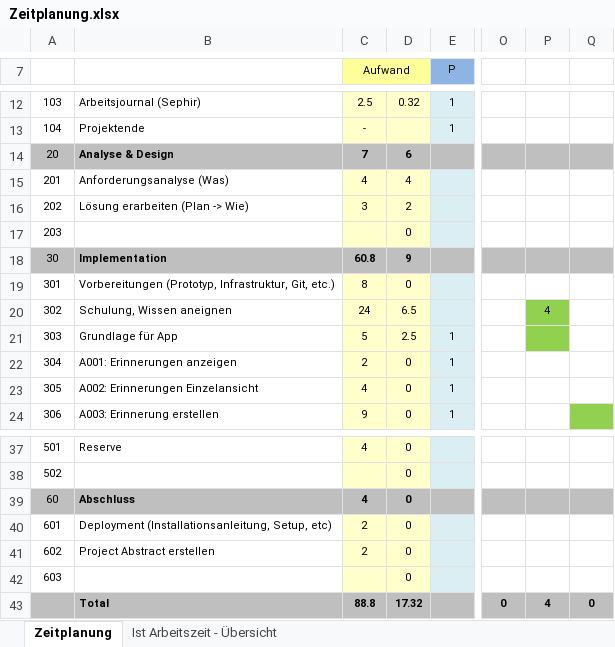
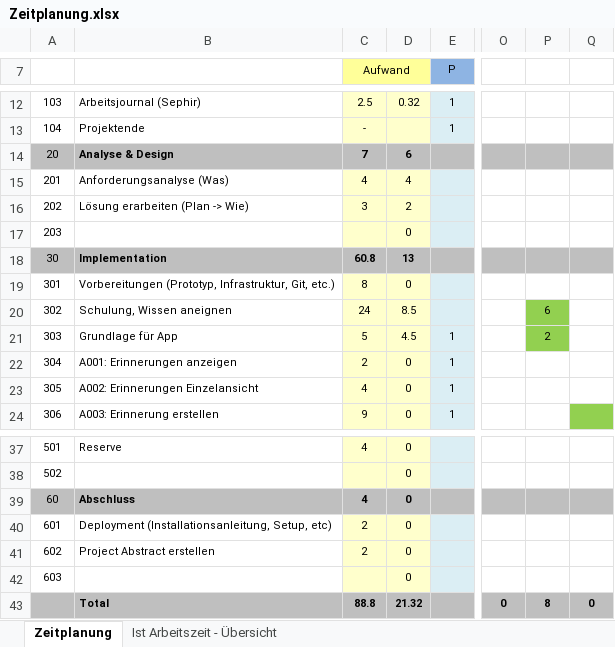
Before and after one commit to natascha20/Memory-Collector, an Excel workbook: docs/Zeitplanung.xlsx, sheet Zeitplanung, drawn as a sheet; only a part is shown, gaps mark what is left out; values as stored, in another font and other column widths than the file's, no borders; the diff names each change by its address in the sheet, - before the commit and + after, or states it on an @@ line.

Commit message:
Zeiterfassung

```diff
--- a/docs/Zeitplanung.xlsx (sheet Zeitplanung)
+++ b/docs/Zeitplanung.xlsx (sheet Zeitplanung)
-D18: 9
+D18: 13
-D20: 6.5
+D20: 8.5
-P20: 4
+P20: 6
-D21: 2.5
+D21: 4.5
-P21: (empty)
+P21: 2
-D43: 17.32
+D43: 21.32
-P43: 4
+P43: 8
```
Also changed, not shown: sheet Ist Arbeitszeit - Übersicht, charts or pictures.
